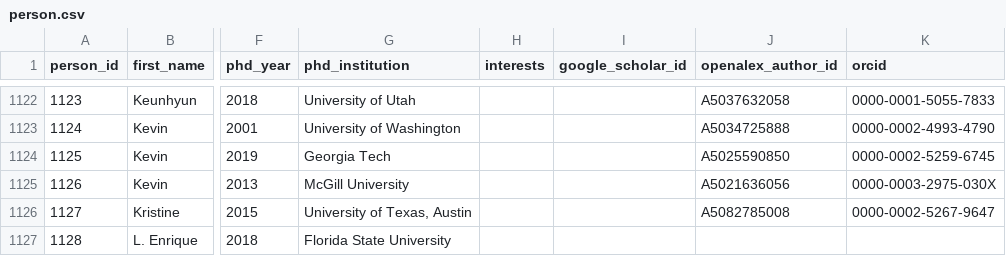
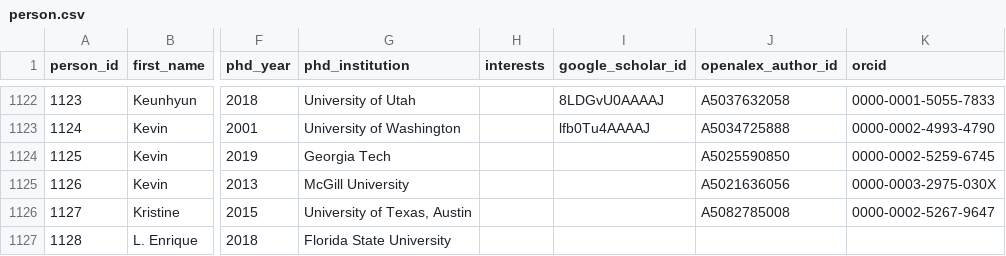
Before and after one commit to aakarner/planning-citation-metrics, a CSV file: data/roster/person.csv, drawn as a sheet; only a part is shown, gaps mark what is left out; the diff covers the shown part only; the diff names each change by its address in the sheet, - before the commit and + after, or states it on an @@ line.

Commit message:
Scholar profile discovery, 2026-10-10 (automated daily batch)

```diff
--- a/data/roster/person.csv
+++ b/data/roster/person.csv
-I1122 (google_scholar_id): (empty)
+I1122 (google_scholar_id): 8LDGvU0AAAAJ
-I1123 (google_scholar_id): (empty)
+I1123 (google_scholar_id): lfb0Tu4AAAAJ
```
Also changed, not shown: 18 edited cells elsewhere in this file, 3 other files.
